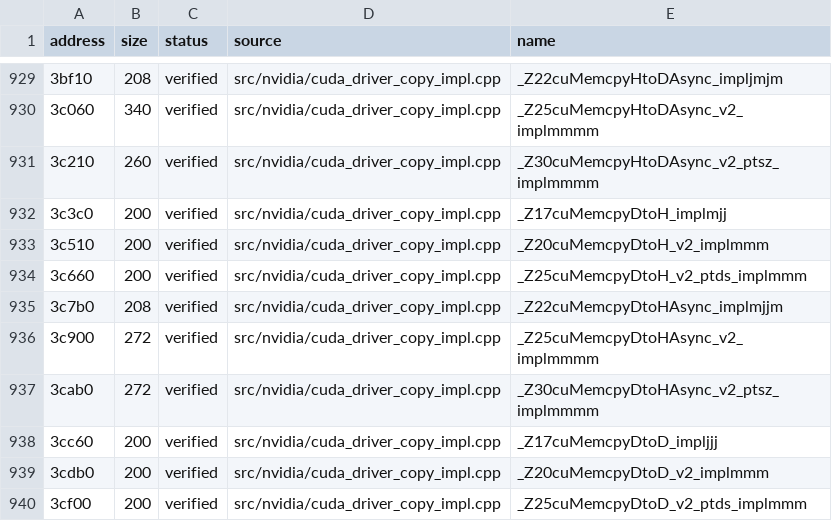
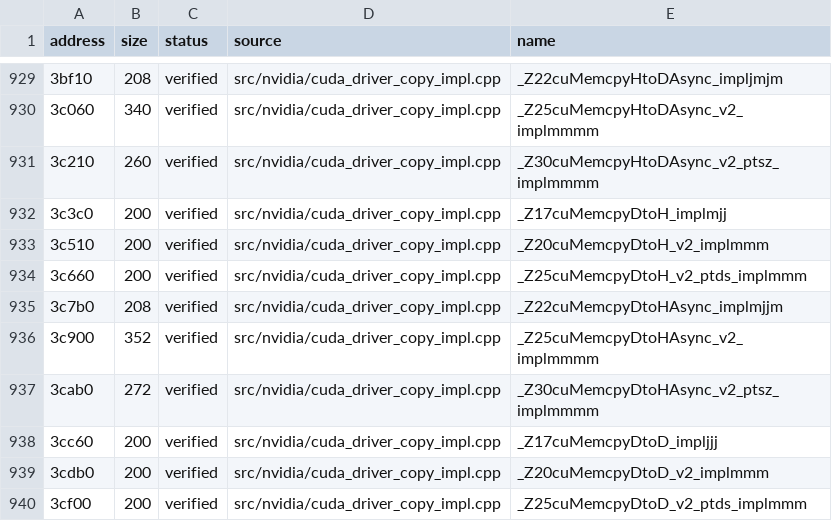
Before and after one commit to vexcited/fefw, a CSV file: data/ledger/subsdk1.csv, drawn as a sheet; only a part is shown, gaps mark what is left out; the diff names each change by its address in the sheet, - before the commit and + after, or states it on an @@ line.

```diff
--- a/data/ledger/subsdk1.csv
+++ b/data/ledger/subsdk1.csv
-B936 (size): 272
+B936 (size): 352
```
Also changed, not shown: 2 other files.
